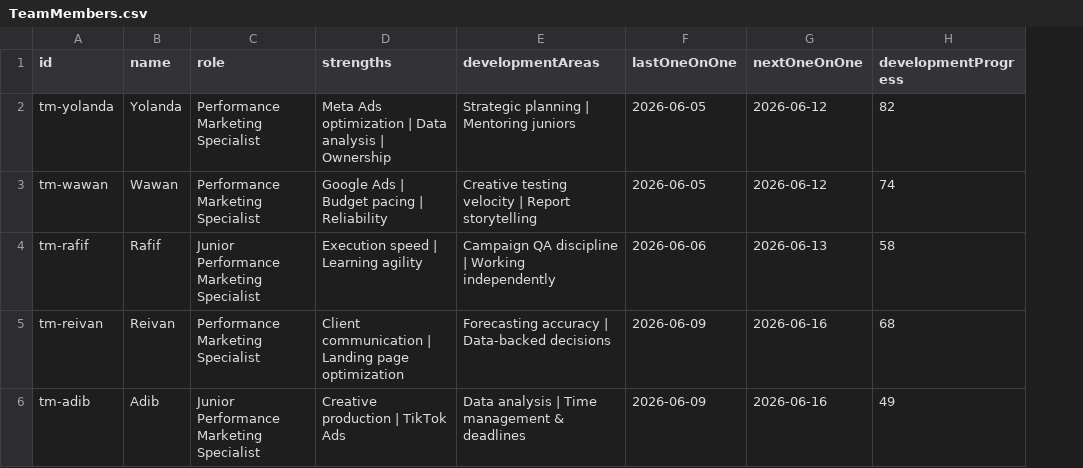
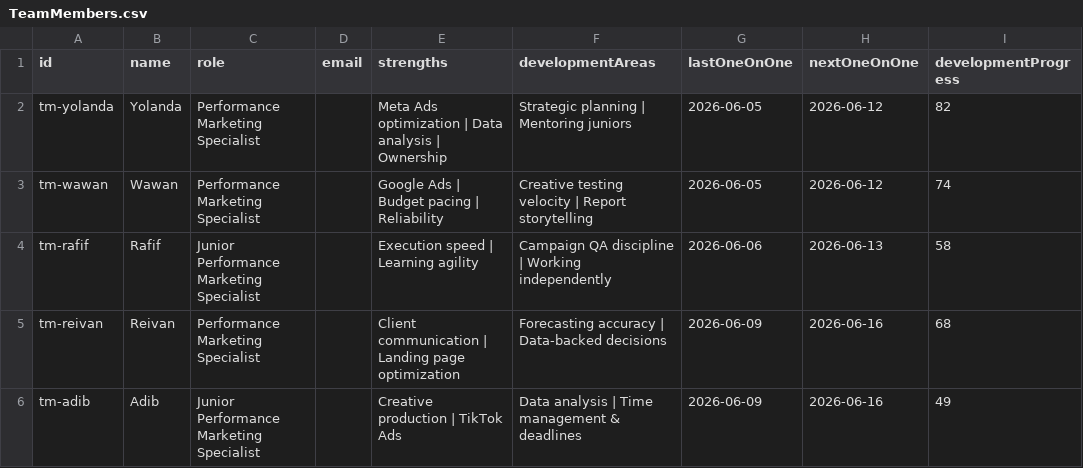
Before and after one commit to prakorso/ManagementPMKT, a CSV file: google-sheets-data/TeamMembers.csv, drawn as a sheet; only a part is shown; the diff names each change by its address in the sheet, - before the commit and + after, or states it on an @@ line.

```diff
--- a/google-sheets-data/TeamMembers.csv
+++ b/google-sheets-data/TeamMembers.csv
+column D (email), empty
```
Also changed, not shown: 10 other files.
